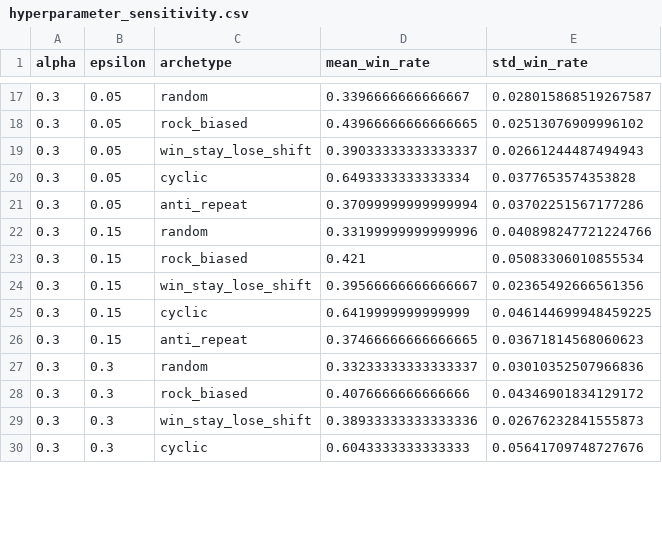
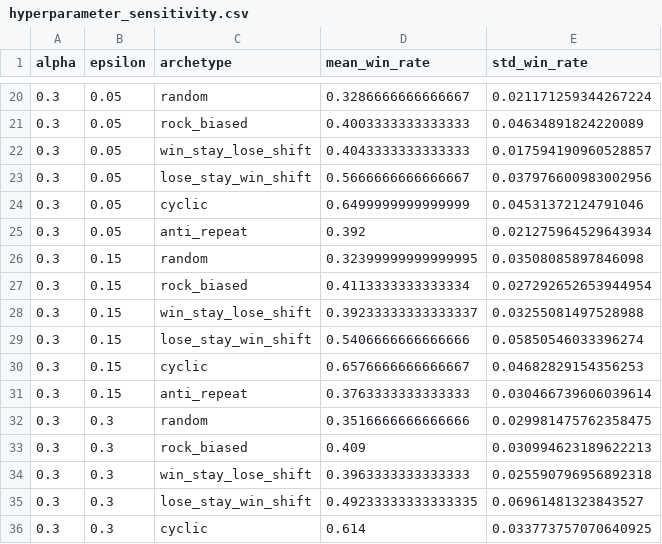
Before and after one commit to guptaatharva/mirror-rps, a CSV file: results/hyperparameter_sensitivity.csv, drawn as a sheet; only a part is shown, gaps mark what is left out; the diff covers the shown part only.

```diff
--- a/results/hyperparameter_sensitivity.csv
+++ b/results/hyperparameter_sensitivity.csv
@@ -17,14 +20,17 @@ alpha,epsilon,archetype,mean_win_rate,std_win_rate
-0.3,0.05,random,0.3396666666666667,0.028015868519267587
-0.3,0.05,rock_biased,0.43966666666666665,0.02513076909996102
-0.3,0.05,win_stay_lose_shift,0.39033333333333337,0.02661244487494943
-0.3,0.05,cyclic,0.6493333333333334,0.0377653574353828
-0.3,0.05,anti_repeat,0.37099999999999994,0.03702251567177286
-0.3,0.15,random,0.33199999999999996,0.040898247721224766
-0.3,0.15,rock_biased,0.421,0.05083306010855534
-0.3,0.15,win_stay_lose_shift,0.39566666666666667,0.02365492666561356
-0.3,0.15,cyclic,0.6419999999999999,0.046144699948459225
-0.3,0.15,anti_repeat,0.37466666666666665,0.03671814568060623
-0.3,0.3,random,0.33233333333333337,0.03010352507966836
-0.3,0.3,rock_biased,0.4076666666666666,0.04346901834129172
-0.3,0.3,win_stay_lose_shift,0.38933333333333336,0.02676232841555873
-0.3,0.3,cyclic,0.6043333333333333,0.05641709748727676
+0.3,0.05,random,0.3286666666666667,0.021171259344267224
+0.3,0.05,rock_biased,0.4003333333333333,0.04634891824220089
+0.3,0.05,win_stay_lose_shift,0.4043333333333333,0.017594190960528857
+0.3,0.05,lose_stay_win_shift,0.5666666666666667,0.037976600983002956
+0.3,0.05,cyclic,0.6499999999999999,0.04531372124791046
+0.3,0.05,anti_repeat,0.392,0.021275964529643934
+0.3,0.15,random,0.32399999999999995,0.03508085897846098
+0.3,0.15,rock_biased,0.4113333333333334,0.027292652653944954
+0.3,0.15,win_stay_lose_shift,0.39233333333333337,0.03255081497528988
+0.3,0.15,lose_stay_win_shift,0.5406666666666666,0.05850546033396274
+0.3,0.15,cyclic,0.6576666666666667,0.04682829154356253
+0.3,0.15,anti_repeat,0.3763333333333333,0.030466739606039614
+0.3,0.3,random,0.3516666666666666,0.029981475762358475
+0.3,0.3,rock_biased,0.409,0.030994623189622213
+0.3,0.3,win_stay_lose_shift,0.3963333333333333,0.025590796956892318
+0.3,0.3,lose_stay_win_shift,0.49233333333333335,0.06961481323843527
+0.3,0.3,cyclic,0.614,0.033773757070640925
```
Also changed, not shown: 6 added rows and 61 edited cells elsewhere in this file, results/behavioral_features.csv, results/comparison_table.csv, 11 other files.
